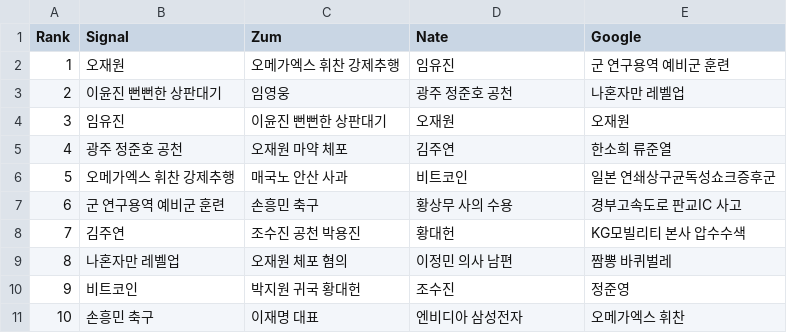
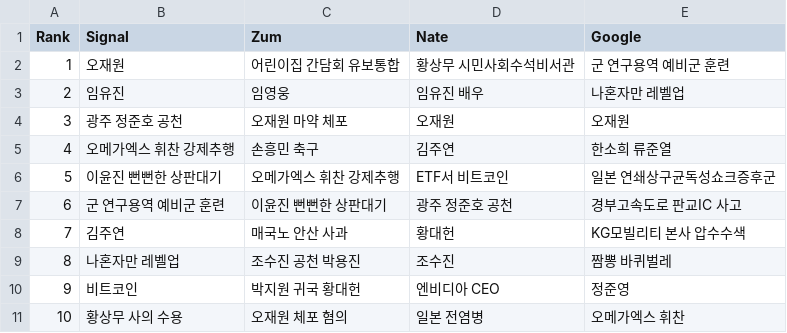
Before and after one commit to TrackerIssues/0301_TeleCollectData, a CSV file: dfMsg.csv, drawn as a sheet.

Commit message:
Auto - Update data!

```diff
--- a/dfMsg.csv
+++ b/dfMsg.csv
@@ -1,11 +1,11 @@
 Rank,Signal,Zum,Nate,Google
-1,오재원,오메가엑스 휘찬 강제추행,임유진,군 연구용역 예비군 훈련
-2,이윤진 뻔뻔한 상판대기,임영웅,광주 정준호 공천,나혼자만 레벨업
-3,임유진,이윤진 뻔뻔한 상판대기,오재원,오재원
-4,광주 정준호 공천,오재원 마약 체포,김주연,한소희 류준열
-5,오메가엑스 휘찬 강제추행,매국노 안산 사과,비트코인,일본 연쇄상구균독성쇼크증후군
-6,군 연구용역 예비군 훈련,손흥민 축구,황상무 사의 수용,경부고속도로 판교IC 사고
-7,김주연,조수진 공천 박용진,황대헌,KG모빌리티 본사 압수수색
-8,나혼자만 레벨업,오재원 체포 혐의,이정민 의사 남편,짬뽕 바퀴벌레
-9,비트코인,박지원 귀국 황대헌,조수진,정준영
-10,손흥민 축구,이재명 대표,엔비디아 삼성전자,오메가엑스 휘찬
+1,오재원,어린이집 간담회 유보통합,황상무 시민사회수석비서관,군 연구용역 예비군 훈련
+2,임유진,임영웅,임유진 배우,나혼자만 레벨업
+3,광주 정준호 공천,오재원 마약 체포,오재원,오재원
+4,오메가엑스 휘찬 강제추행,손흥민 축구,김주연,한소희 류준열
+5,이윤진 뻔뻔한 상판대기,오메가엑스 휘찬 강제추행,ETF서 비트코인,일본 연쇄상구균독성쇼크증후군
+6,군 연구용역 예비군 훈련,이윤진 뻔뻔한 상판대기,광주 정준호 공천,경부고속도로 판교IC 사고
+7,김주연,매국노 안산 사과,황대헌,KG모빌리티 본사 압수수색
+8,나혼자만 레벨업,조수진 공천 박용진,조수진,짬뽕 바퀴벌레
+9,비트코인,박지원 귀국 황대헌,엔비디아 CEO,정준영
+10,황상무 사의 수용,오재원 체포 혐의,일본 전염병,오메가엑스 휘찬
```
Also changed, not shown: 1 other file.
